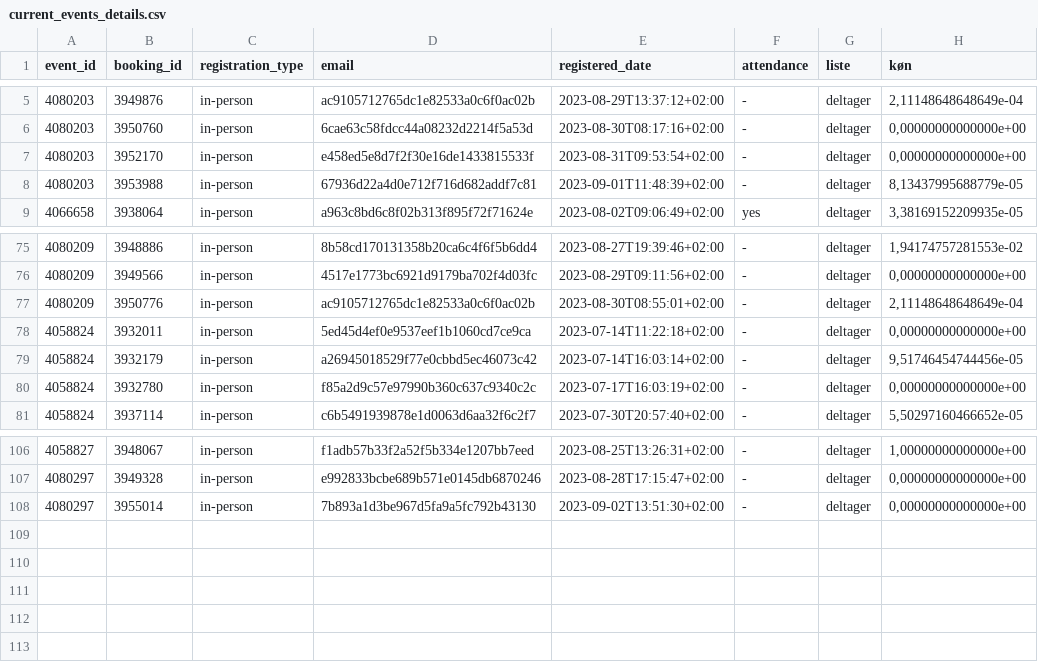
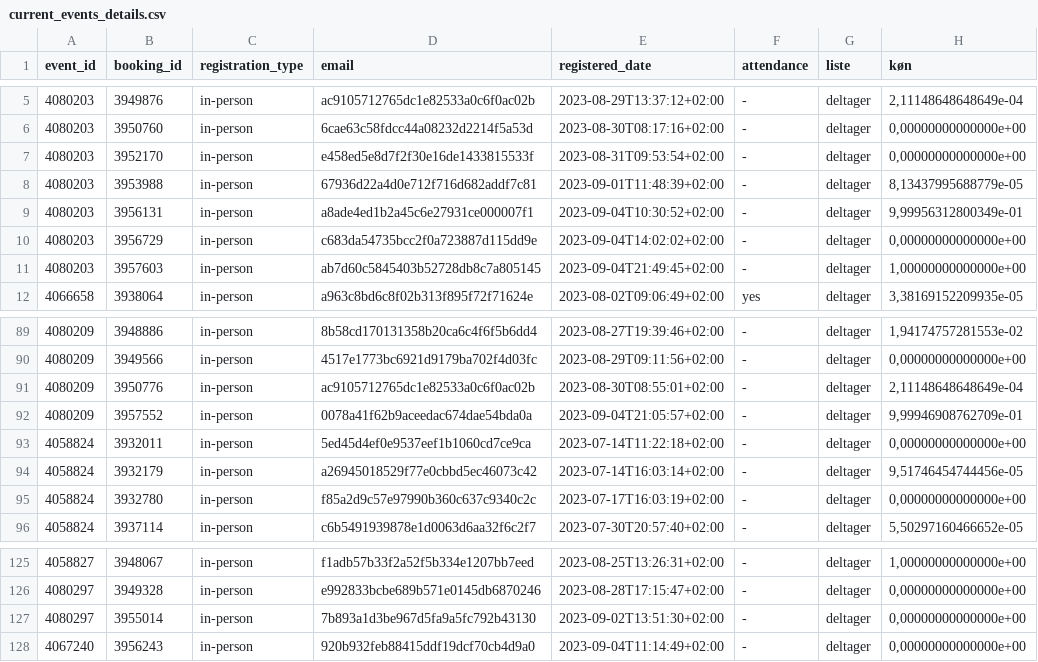
Before and after one commit to KUBDatalab/tal-og-data, a CSV file: data/event_data/current_events_details.csv, drawn as a sheet; only a part is shown, gaps mark what is left out; the diff covers the shown part only.

```diff
--- a/data/event_data/current_events_details.csv
+++ b/data/event_data/current_events_details.csv
@@ -8,2 +8,5 @@ event_id;booking_id;registration_type;email;registered_date;attendance;liste;kø
 4080203;3953988;in-person;67936d22a4d0e712f716d682addf7c81;2023-09-01T11:48:39+02:00;-;deltager;8,13437995688779e-05
+4080203;3956131;in-person;a8ade4ed1b2a45c6e27931ce000007f1;2023-09-04T10:30:52+02:00;-;deltager;9,99956312800349e-01
+4080203;3956729;in-person;c683da54735bcc2f0a723887d115dd9e;2023-09-04T14:02:02+02:00;-;deltager;0,00000000000000e+00
+4080203;3957603;in-person;ab7d60c5845403b52728db8c7a805145;2023-09-04T21:49:45+02:00;-;deltager;1,00000000000000e+00
 4066658;3938064;in-person;a963c8bd6c8f02b313f895f72f71624e;2023-08-02T09:06:49+02:00;yes;deltager;3,38169152209935e-05
@@ -77,2 +91,3 @@ event_id;booking_id;registration_type;email;registered_date;attendance;liste;kø
 4080209;3950776;in-person;ac9105712765dc1e82533a0c6f0ac02b;2023-08-30T08:55:01+02:00;-;deltager;2,11148648648649e-04
+4080209;3957552;in-person;0078a41f62b9aceedac674dae54bda0a;2023-09-04T21:05:57+02:00;-;deltager;9,99946908762709e-01
 4058824;3932011;in-person;5ed45d4ef0e9537eef1b1060cd7ce9ca;2023-07-14T11:22:18+02:00;-;deltager;0,00000000000000e+00
@@ -108 +127,2 @@ event_id;booking_id;registration_type;email;registered_date;attendance;liste;kø
 4080297;3955014;in-person;7b893a1d3be967d5fa9a5fc792b43130;2023-09-02T13:51:30+02:00;-;deltager;0,00000000000000e+00
+4067240;3956243;in-person;920b932feb88415ddf19dcf70cb4d9a0;2023-09-04T11:14:49+02:00;-;deltager;0,00000000000000e+00
```
Also changed, not shown: 15 added rows elsewhere in this file, data/event_data/all_event_details.csv, 5 other files.
